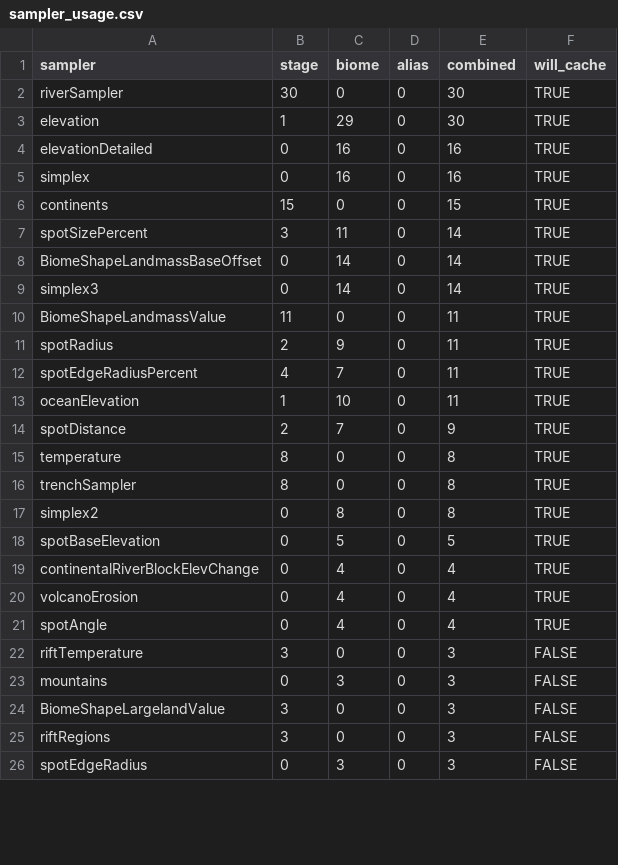
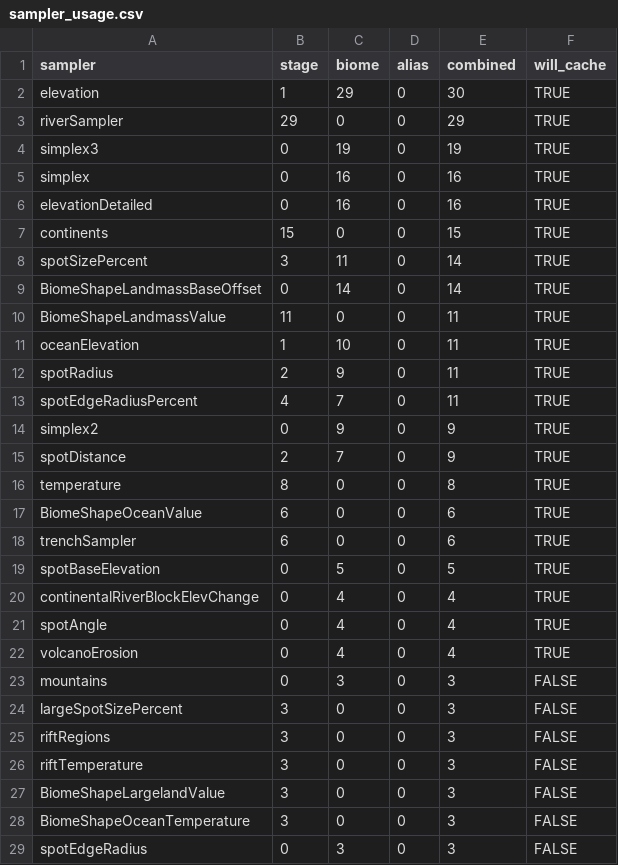
Before and after one commit to diytechy/CHIMERA, a CSV file: sampler_usage.csv, drawn as a sheet; only a part is shown; the diff covers the shown part only.

```diff
--- a/sampler_usage.csv
+++ b/sampler_usage.csv
@@ -1,6 +1,7 @@
 sampler,stage,biome,alias,combined,will_cache
-riverSampler,30,0,0,30,TRUE
 elevation,1,29,0,30,TRUE
+riverSampler,29,0,0,29,TRUE
+simplex3,0,19,0,19,TRUE
+simplex,0,16,0,16,TRUE
 elevationDetailed,0,16,0,16,TRUE
-simplex,0,16,0,16,TRUE
 continents,15,0,0,15,TRUE
@@ -8,19 +9,21 @@ spotSizePercent,3,11,0,14,TRUE
 BiomeShapeLandmassBaseOffset,0,14,0,14,TRUE
-simplex3,0,14,0,14,TRUE
 BiomeShapeLandmassValue,11,0,0,11,TRUE
+oceanElevation,1,10,0,11,TRUE
 spotRadius,2,9,0,11,TRUE
 spotEdgeRadiusPercent,4,7,0,11,TRUE
-oceanElevation,1,10,0,11,TRUE
+simplex2,0,9,0,9,TRUE
 spotDistance,2,7,0,9,TRUE
 temperature,8,0,0,8,TRUE
-trenchSampler,8,0,0,8,TRUE
-simplex2,0,8,0,8,TRUE
+BiomeShapeOceanValue,6,0,0,6,TRUE
+trenchSampler,6,0,0,6,TRUE
 spotBaseElevation,0,5,0,5,TRUE
 continentalRiverBlockElevChange,0,4,0,4,TRUE
+spotAngle,0,4,0,4,TRUE
 volcanoErosion,0,4,0,4,TRUE
-spotAngle,0,4,0,4,TRUE
+mountains,0,3,0,3,FALSE
+largeSpotSizePercent,3,0,0,3,FALSE
+riftRegions,3,0,0,3,FALSE
 riftTemperature,3,0,0,3,FALSE
-mountains,0,3,0,3,FALSE
 BiomeShapeLargelandValue,3,0,0,3,FALSE
-riftRegions,3,0,0,3,FALSE
+BiomeShapeOceanTemperature,3,0,0,3,FALSE
 spotEdgeRadius,0,3,0,3,FALSE
```
Also changed, not shown: 2 removed rows, 61 moved rows and 1 edited cell elsewhere in this file, 1 other file.
